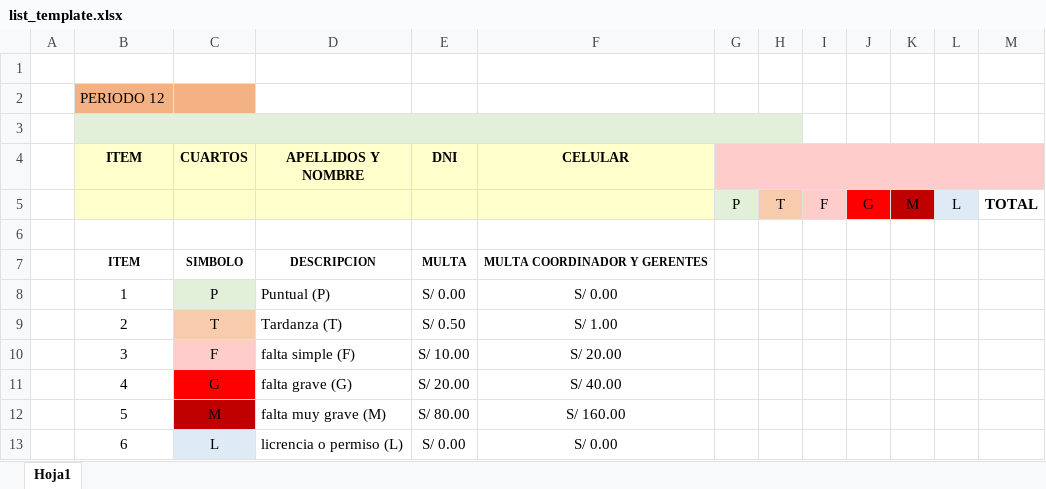
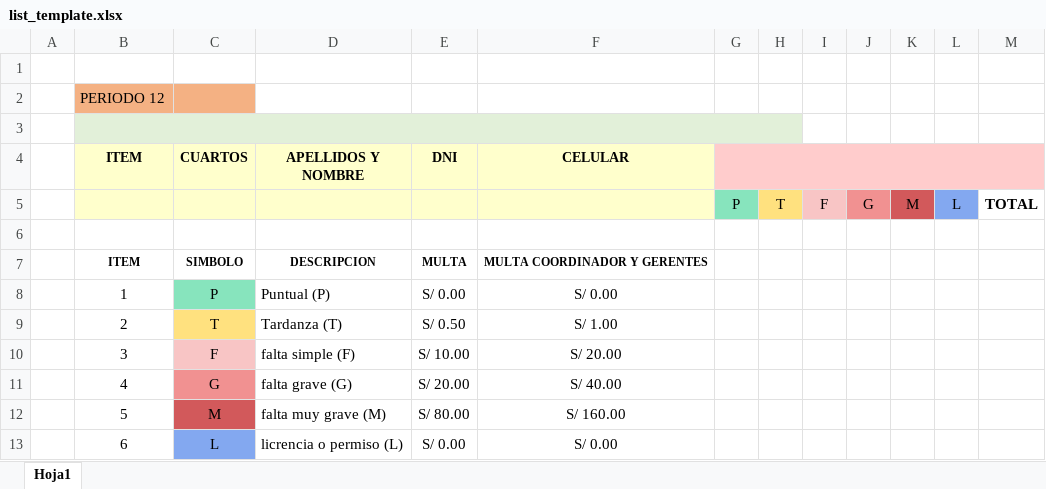
Before and after one commit to juancotrado/quisvar_proyect_ft, an Excel workbook: public/templates/list_template.xlsx, sheet Hoja1, drawn as a sheet; values as stored, in another font and other column widths than the file's, no borders; the diff names each change by its address in the sheet, - before the commit and + after, or states it on an @@ line.

Commit message:
feat: daily templates report

```diff
--- a/public/templates/list_template.xlsx (sheet Hoja1)
+++ b/public/templates/list_template.xlsx (sheet Hoja1)
-G5 fill: #E2F0D9
+G5 fill: #87E4BD
-H5 fill: #F8CBAD
+H5 fill: #FFE17F
-J5 fill: #FF0000
+J5 fill: #F19191
-K5 fill: #C00000
+K5 fill: #D2595B
-L5 fill: #DEEBF7
+L5 fill: #83A8F0
-C8 fill: #E2F0D9
+C8 fill: #87E4BD
-C9 fill: #F8CBAD
+C9 fill: #FFE17F
-C11 fill: #FF0000
+C11 fill: #F19191
-C12 fill: #C00000
+C12 fill: #D2595B
-C13 fill: #DEEBF7
+C13 fill: #83A8F0
```
Also changed, not shown: 6 other files.
